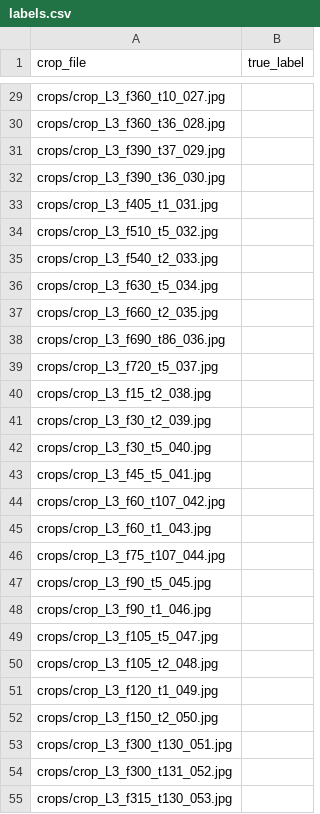
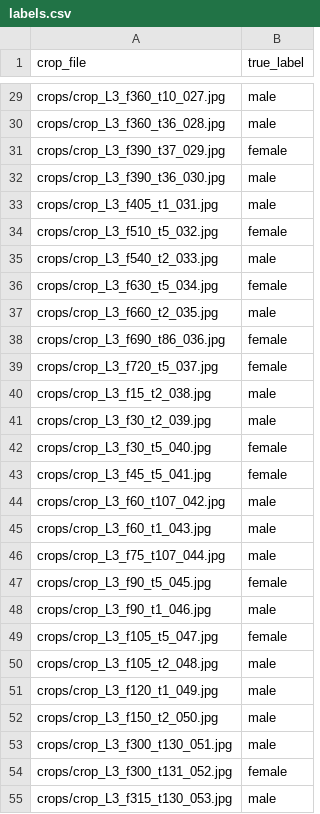
Before and after one commit to lohith400/Video-analysis, a CSV file: backend/pedestrian_eval/labels.csv, drawn as a sheet; only a part is shown, gaps mark what is left out; the diff covers the shown part only; the diff names each change by its address in the sheet, - before the commit and + after, or states it on an @@ line.

Commit message:
docs(eval): add annotated pedestrian labels and real benchmark results

```diff
--- a/backend/pedestrian_eval/labels.csv
+++ b/backend/pedestrian_eval/labels.csv
-B29:B30 (true_label): (empty)
+B29:B30 (true_label): male
-B31 (true_label): (empty)
+B31 (true_label): female
-B32:B33 (true_label): (empty)
+B32:B33 (true_label): male
-B34 (true_label): (empty)
+B34 (true_label): female
-B35 (true_label): (empty)
+B35 (true_label): male
-B36 (true_label): (empty)
+B36 (true_label): female
-B37 (true_label): (empty)
+B37 (true_label): male
-B38:B39 (true_label): (empty)
+B38:B39 (true_label): female
-B40:B41 (true_label): (empty)
+B40:B41 (true_label): male
-B42:B43 (true_label): (empty)
+B42:B43 (true_label): female
-B44:B46 (true_label): (empty)
+B44:B46 (true_label): male
-B47 (true_label): (empty)
+B47 (true_label): female
-B48 (true_label): (empty)
+B48 (true_label): male
-B49 (true_label): (empty)
+B49 (true_label): female
-B50:B53 (true_label): (empty)
+B50:B53 (true_label): male
-B54 (true_label): (empty)
+B54 (true_label): female
-B55 (true_label): (empty)
+B55 (true_label): male
```
Also changed, not shown: 133 edited cells elsewhere in this file, 1 other file.
